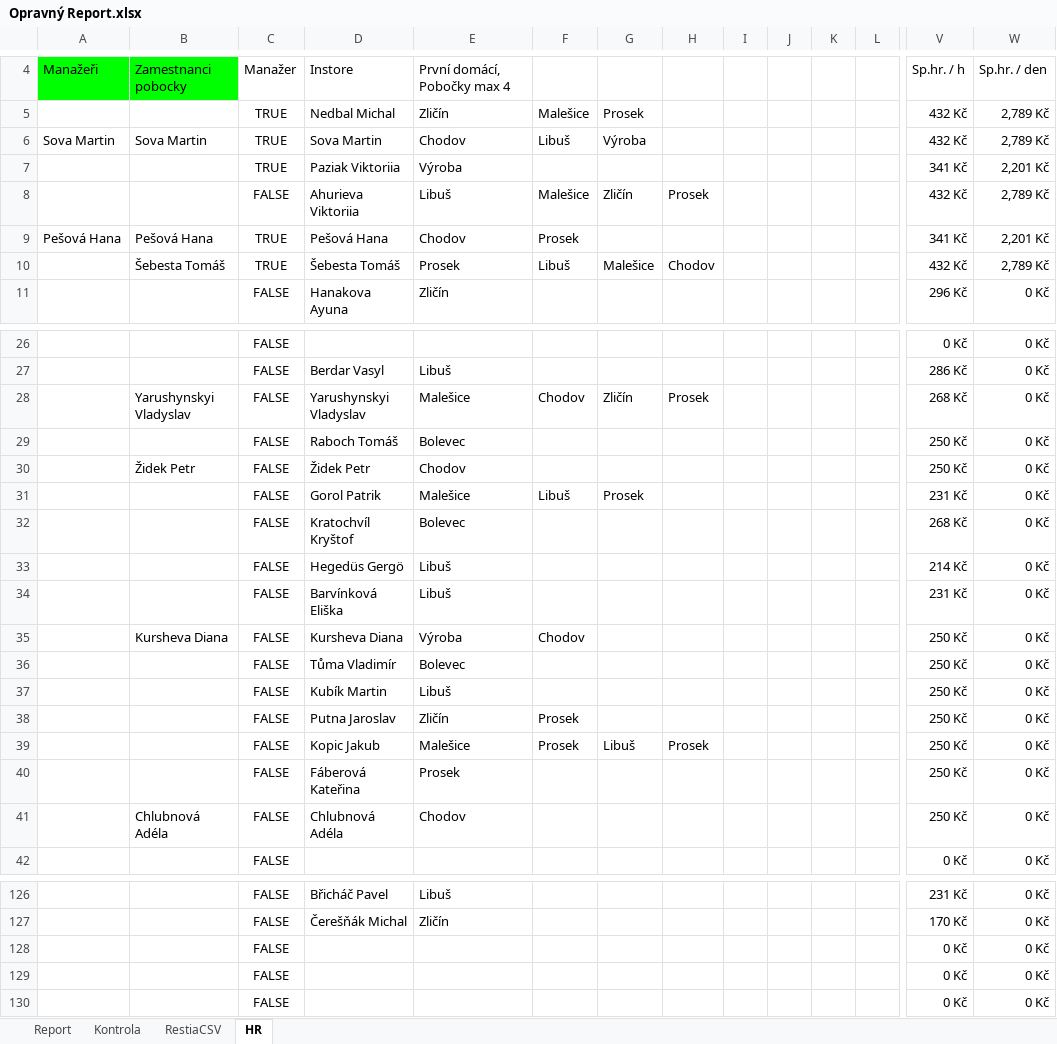
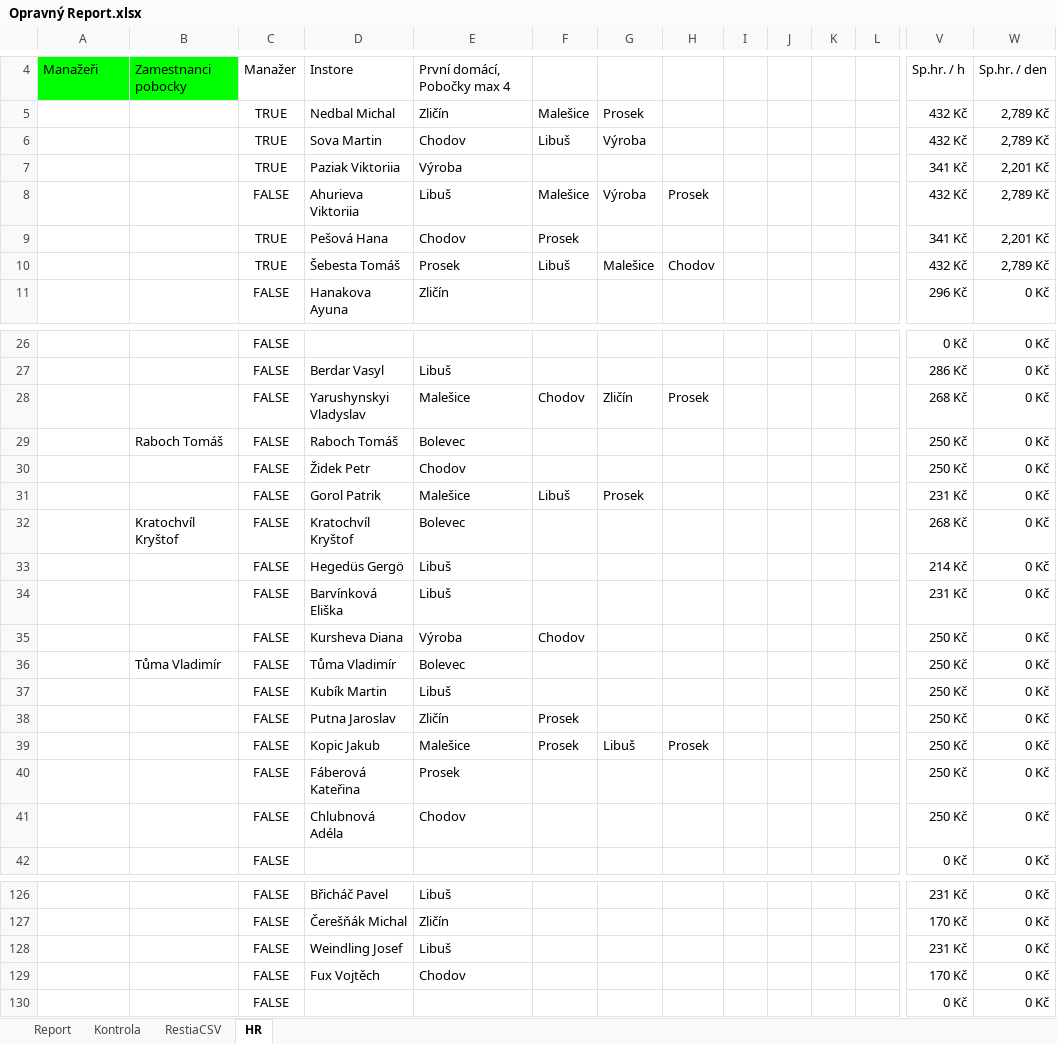
Before and after one commit to StandaSt/comeback-free, an Excel workbook: admin_testy/reporty_google_testy/google_data/Opravný Report.xlsx, sheet HR, drawn as a sheet; only a part is shown, gaps mark what is left out; values as stored, in another font and other column widths than the file's, no borders; charts and pictures not drawn; removed rows and columns are numbered as before the commit, all else as after; rows hold the shown columns only; the diff covers the shown part only; the diff names each change by its address in the sheet, - before the commit and + after, or states it on an @@ line.

```diff
--- a/admin_testy/reporty_google_testy/google_data/Opravný Report.xlsx (sheet HR)
+++ b/admin_testy/reporty_google_testy/google_data/Opravný Report.xlsx (sheet HR)
-A6: Sova Martin
+A6: (empty)
-B6: Sova Martin
+B6: (empty)
-G8: Zličín
+G8: Výroba
-A9: Pešová Hana
+A9: (empty)
-B9: Pešová Hana
+B9: (empty)
-B10: Šebesta Tomáš
+B10: (empty)
-B28: Yarushynskyi Vladyslav
+B28: (empty)
-B29: (empty)
+B29: Raboch Tomáš
-B30: Židek Petr
+B30: (empty)
-B32: (empty)
+B32: Kratochvíl Kryštof
-B35: Kursheva Diana
+B35: (empty)
-B36: (empty)
+B36: Tůma Vladimír
-B41: Chlubnová Adéla
+B41: (empty)
-row 128:  |  | FALSE |  |  |  |  |  |  |  |  |  | 0 Kč | 0 Kč
-row 129:  |  | FALSE |  |  |  |  |  |  |  |  |  | 0 Kč | 0 Kč
+row 128:  |  | FALSE | Weindling Josef | Libuš |  |  |  |  |  |  |  | 231 Kč | 0 Kč
+row 129:  |  | FALSE | Fux Vojtěch | Chodov |  |  |  |  |  |  |  | 170 Kč | 0 Kč
```
Also changed, not shown: 24 edited cells elsewhere in this sheet, sheet RestiaCSV, sheet Report, sheet Kontrola, admin_testy/reporty_google_testy/google_data/Pobočky/Bolevec/Data.Restia Bolevec 2026.xlsx, admin_testy/reporty_google_testy/google_data/Pobočky/Chodov/Databaze Chodov 2026.xlsx, 56 other files.
